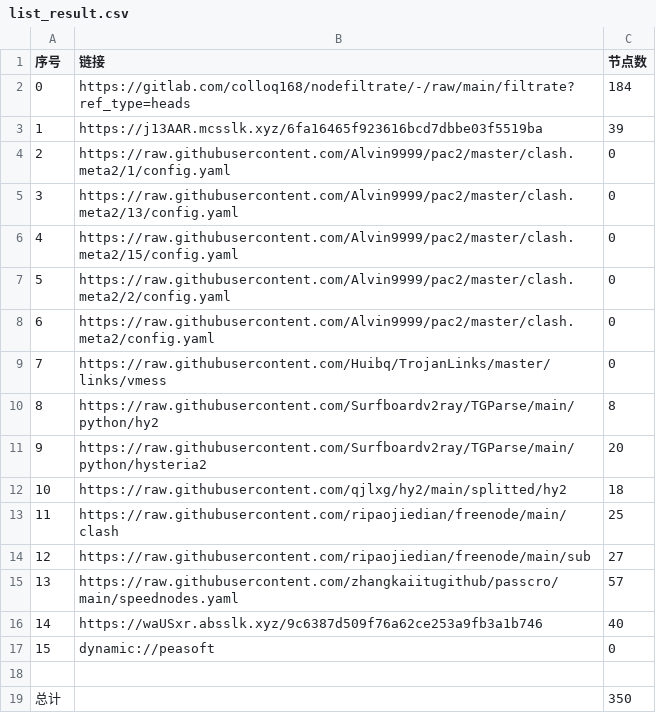
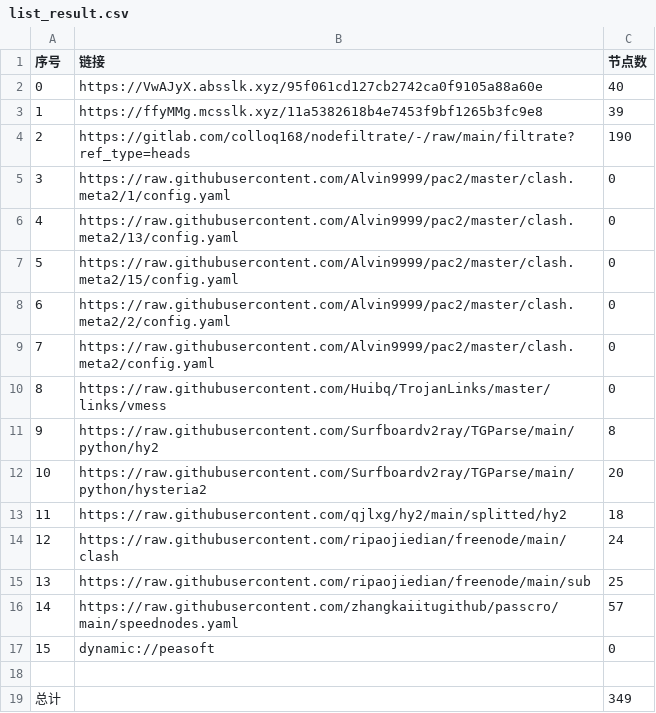
Before and after one commit to fgkhi/AutoMergePublicNodes, a CSV file: list_result.csv, drawn as a sheet; removed rows and columns are numbered as before the commit, all else as after; the diff names each change by its address in the sheet, - before the commit and + after, or states it on an @@ line.

```diff
--- a/list_result.csv
+++ b/list_result.csv
+row 2: 0 | https://VwAJyX.absslk.xyz/95f061cd127cb2742ca0f9105a88a60e | 40
+row 3: 1 | https://ffyMMg.mcsslk.xyz/11a5382618b4e7453f9bf1265b3fc9e8 | 39
@@ column A (序号) renumbered between rows 4 and 16 @@
-C4 (节点数): 184
+C4 (节点数): 190
-row 3: 1 | https://j13AAR.mcsslk.xyz/6fa16465f923616bcd7dbbe03f5519ba | 39
-C14 (节点数): 25
+C14 (节点数): 24
-C15 (节点数): 27
+C15 (节点数): 25
-row 16: 14 | https://waUSxr.absslk.xyz/9c6387d509f76a62ce253a9fb3a1b746 | 40
-C19 (节点数): 350
+C19 (节点数): 349
```
Also changed, not shown: 32 other files.
